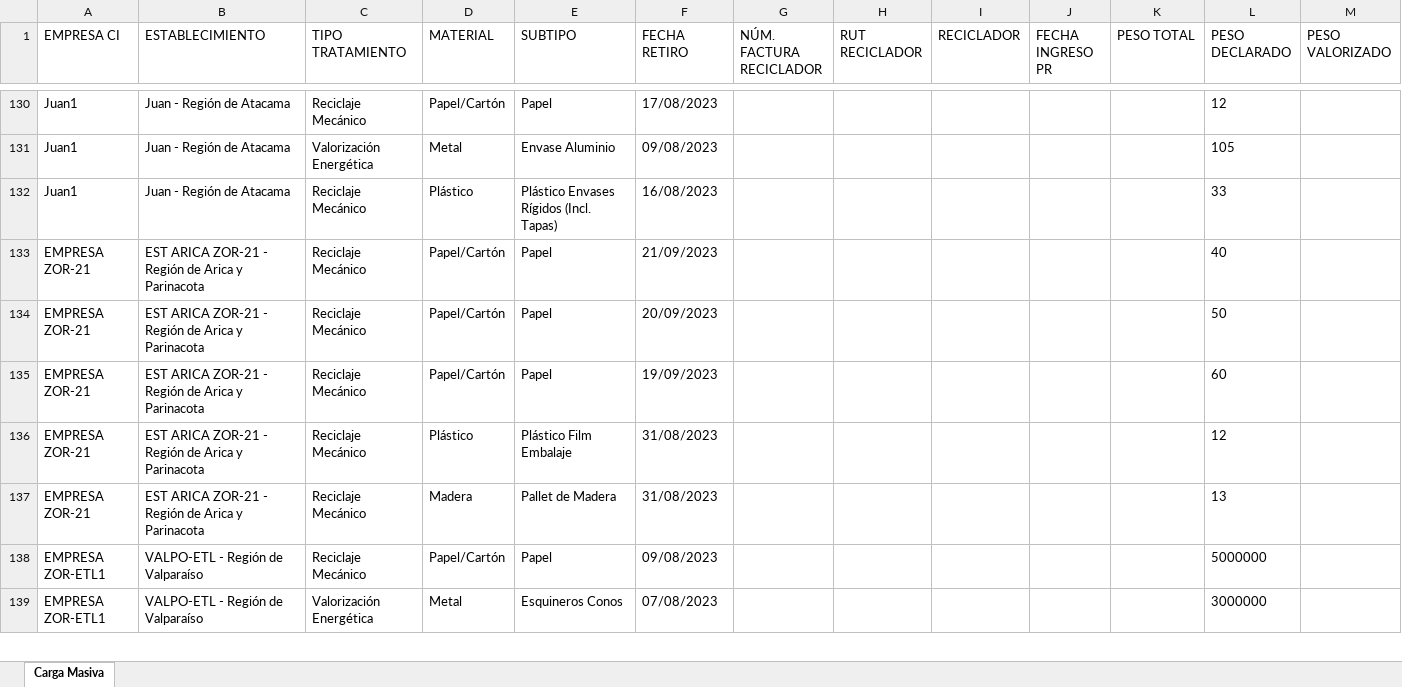
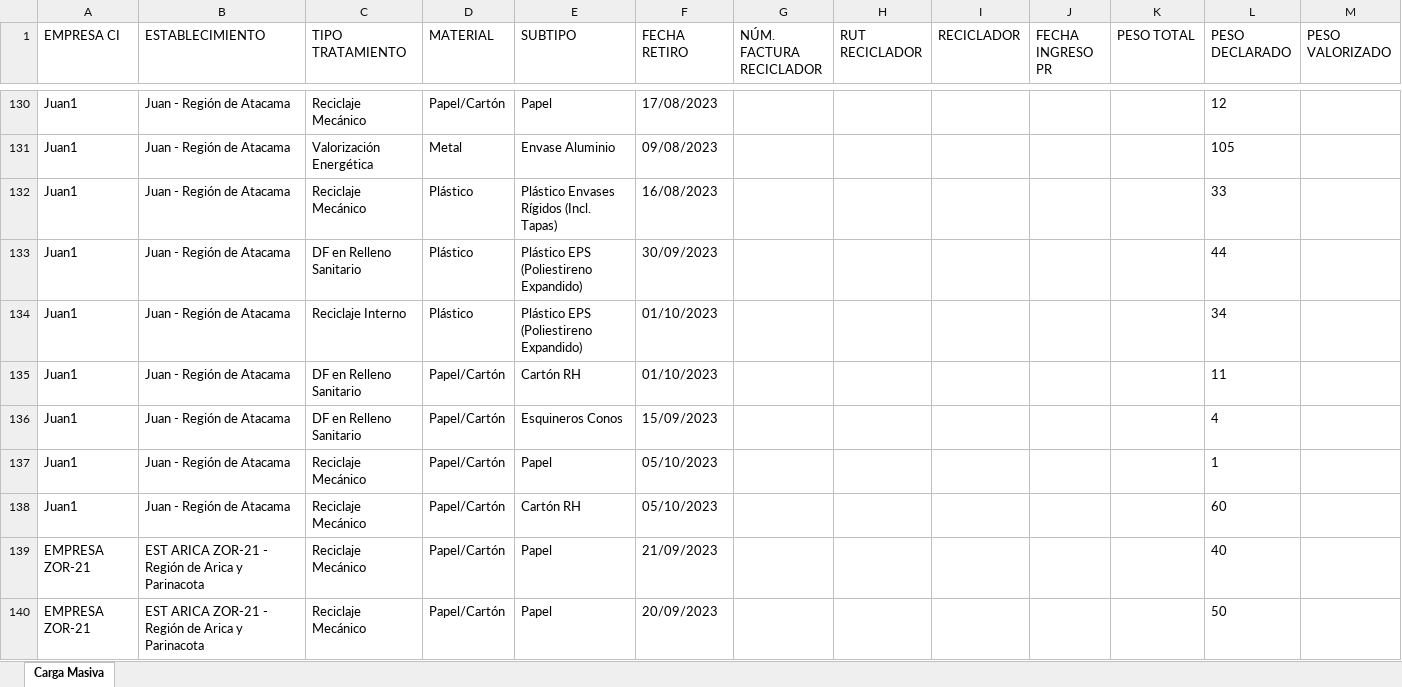
Before and after one commit to PLEYASOFT/rigk-sistema-gestion-residuos, an Excel workbook: desarrollo/rigk-sg-back/files/templates/_carga_masiva_z.xlsx, sheet Carga Masiva, drawn as a sheet; only a part is shown, gaps mark what is left out; the shorter side is filled out with more unchanged rows; values as stored, in another font and other column widths than the file's, no borders; the diff covers the shown part only; the diff names each change by its address in the sheet, - before the commit and + after, or states it on an @@ line.

```diff
--- a/desarrollo/rigk-sg-back/files/templates/_carga_masiva_z.xlsx (sheet Carga Masiva)
+++ b/desarrollo/rigk-sg-back/files/templates/_carga_masiva_z.xlsx (sheet Carga Masiva)
+row 133: Juan1 | Juan - Región de Atacama | DF en Relleno Sanitario | Plástico | Plástico EPS (Poliestireno Expandido) | 30/09/2023 |  |  |  |  |  | 44
+row 134: Juan1 | Juan - Región de Atacama | Reciclaje Interno | Plástico | Plástico EPS (Poliestireno Expandido) | 01/10/2023 |  |  |  |  |  | 34
+row 135: Juan1 | Juan - Región de Atacama | DF en Relleno Sanitario | Papel/Cartón | Cartón RH | 01/10/2023 |  |  |  |  |  | 11
+row 136: Juan1 | Juan - Región de Atacama | DF en Relleno Sanitario | Papel/Cartón | Esquineros Conos | 15/09/2023 |  |  |  |  |  | 4
+row 137: Juan1 | Juan - Región de Atacama | Reciclaje Mecánico | Papel/Cartón | Papel | 05/10/2023 |  |  |  |  |  | 1
+row 138: Juan1 | Juan - Región de Atacama | Reciclaje Mecánico | Papel/Cartón | Cartón RH | 05/10/2023 |  |  |  |  |  | 60
```
Also changed, not shown: 8 added rows and 8 removed rows elsewhere in this sheet, hidden cells, 3 other files.
